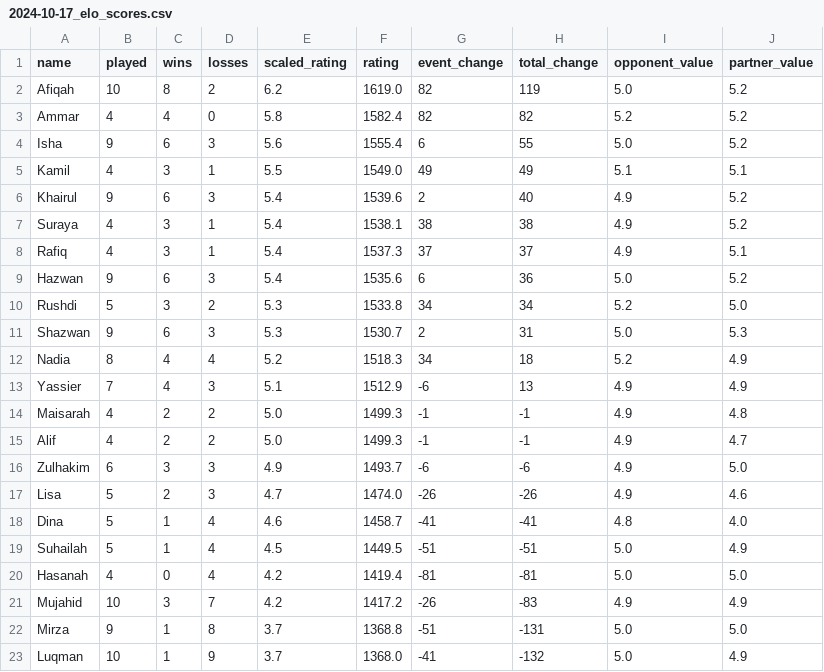
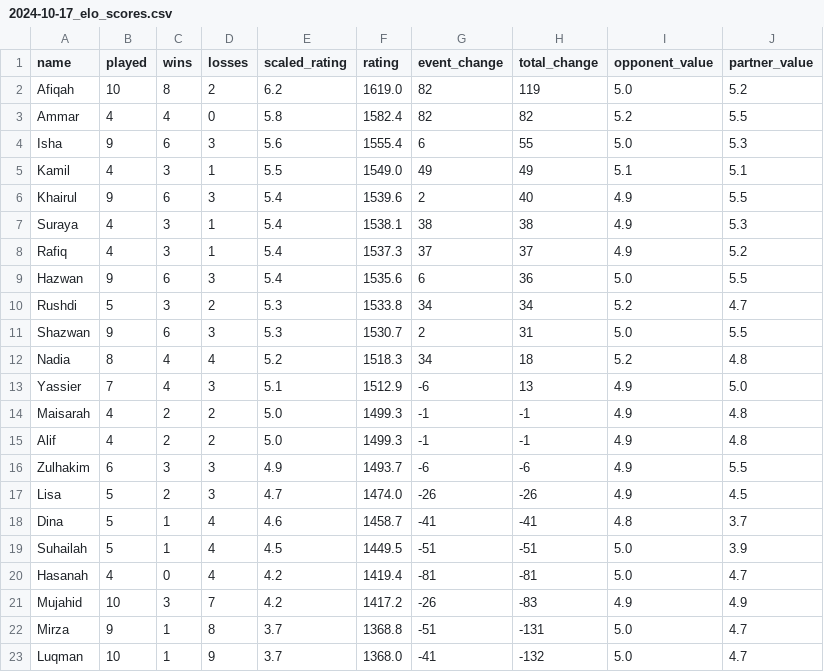
Before and after one commit to BadgerMinton/badgerminton-data, a CSV file: elo-scores/2024-10-17_elo_scores.csv, drawn as a sheet.

Commit message:
Upload ELO scores data for 2024-10-17

```diff
--- a/elo-scores/2024-10-17_elo_scores.csv
+++ b/elo-scores/2024-10-17_elo_scores.csv
@@ -2,22 +2,22 @@ name,played,wins,losses,scaled_rating,rating,event_change,total_change,opponent_
 Afiqah,10,8,2,6.2,1619.0,82,119,5.0,5.2
-Ammar,4,4,0,5.8,1582.4,82,82,5.2,5.2
-Isha,9,6,3,5.6,1555.4,6,55,5.0,5.2
+Ammar,4,4,0,5.8,1582.4,82,82,5.2,5.5
+Isha,9,6,3,5.6,1555.4,6,55,5.0,5.3
 Kamil,4,3,1,5.5,1549.0,49,49,5.1,5.1
-Khairul,9,6,3,5.4,1539.6,2,40,4.9,5.2
-Suraya,4,3,1,5.4,1538.1,38,38,4.9,5.2
-Rafiq,4,3,1,5.4,1537.3,37,37,4.9,5.1
-Hazwan,9,6,3,5.4,1535.6,6,36,5.0,5.2
-Rushdi,5,3,2,5.3,1533.8,34,34,5.2,5.0
-Shazwan,9,6,3,5.3,1530.7,2,31,5.0,5.3
-Nadia,8,4,4,5.2,1518.3,34,18,5.2,4.9
-Yassier,7,4,3,5.1,1512.9,-6,13,4.9,4.9
+Khairul,9,6,3,5.4,1539.6,2,40,4.9,5.5
+Suraya,4,3,1,5.4,1538.1,38,38,4.9,5.3
+Rafiq,4,3,1,5.4,1537.3,37,37,4.9,5.2
+Hazwan,9,6,3,5.4,1535.6,6,36,5.0,5.5
+Rushdi,5,3,2,5.3,1533.8,34,34,5.2,4.7
+Shazwan,9,6,3,5.3,1530.7,2,31,5.0,5.5
+Nadia,8,4,4,5.2,1518.3,34,18,5.2,4.8
+Yassier,7,4,3,5.1,1512.9,-6,13,4.9,5.0
 Maisarah,4,2,2,5.0,1499.3,-1,-1,4.9,4.8
-Alif,4,2,2,5.0,1499.3,-1,-1,4.9,4.7
-Zulhakim,6,3,3,4.9,1493.7,-6,-6,4.9,5.0
-Lisa,5,2,3,4.7,1474.0,-26,-26,4.9,4.6
-Dina,5,1,4,4.6,1458.7,-41,-41,4.8,4.0
-Suhailah,5,1,4,4.5,1449.5,-51,-51,5.0,4.9
-Hasanah,4,0,4,4.2,1419.4,-81,-81,5.0,5.0
+Alif,4,2,2,5.0,1499.3,-1,-1,4.9,4.8
+Zulhakim,6,3,3,4.9,1493.7,-6,-6,4.9,5.5
+Lisa,5,2,3,4.7,1474.0,-26,-26,4.9,4.5
+Dina,5,1,4,4.6,1458.7,-41,-41,4.8,3.7
+Suhailah,5,1,4,4.5,1449.5,-51,-51,5.0,3.9
+Hasanah,4,0,4,4.2,1419.4,-81,-81,5.0,4.7
 Mujahid,10,3,7,4.2,1417.2,-26,-83,4.9,4.9
-Mirza,9,1,8,3.7,1368.8,-51,-131,5.0,5.0
-Luqman,10,1,9,3.7,1368.0,-41,-132,5.0,4.9
+Mirza,9,1,8,3.7,1368.8,-51,-131,5.0,4.7
+Luqman,10,1,9,3.7,1368.0,-41,-132,5.0,4.7
```
